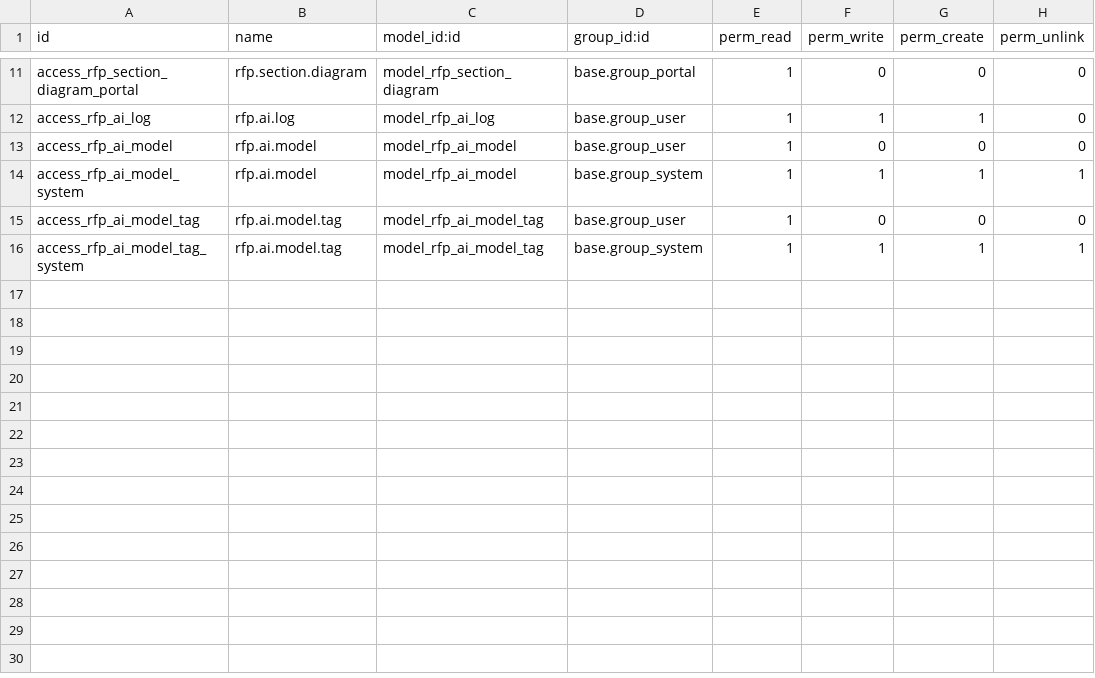
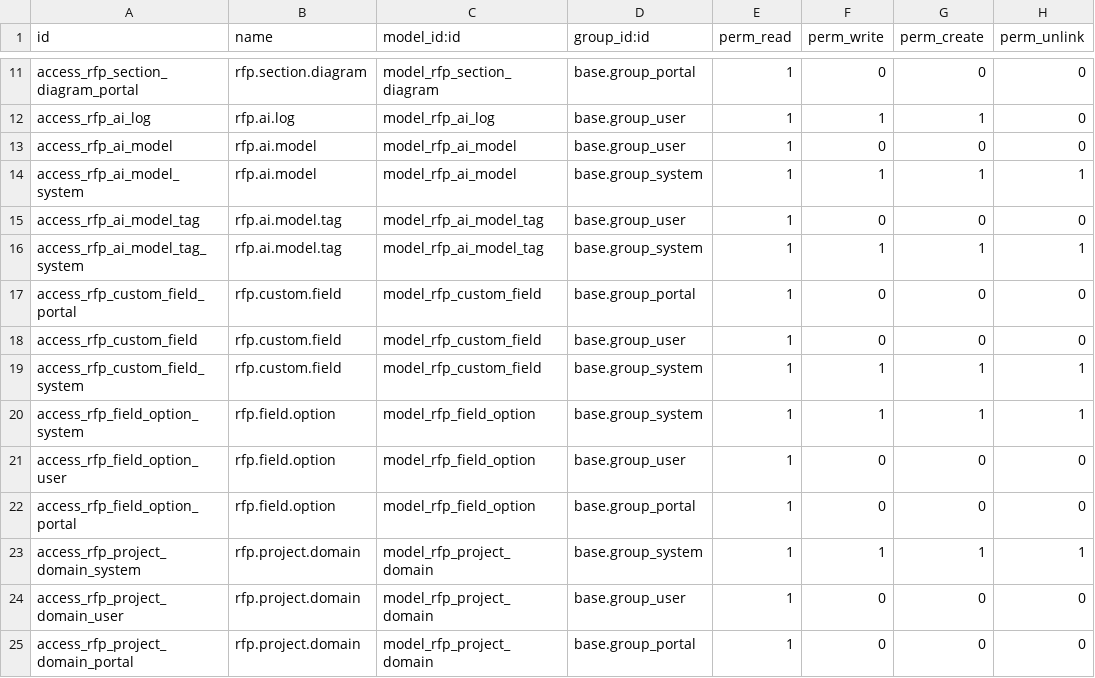
Before and after one commit to Alifaleh/project_rfp_ai, a CSV file: security/ir.model.access.csv, drawn as a sheet; only a part is shown, gaps mark what is left out.

Commit message:
add project initialization phase

```diff
--- a/security/ir.model.access.csv
+++ b/security/ir.model.access.csv
@@ -16 +16,10 @@ access_rfp_ai_model_tag,rfp.ai.model.tag,model_rfp_ai_model_tag,base.group_user,
 access_rfp_ai_model_tag_system,rfp.ai.model.tag,model_rfp_ai_model_tag,base.group_system,1,1,1,1
+access_rfp_custom_field_portal,rfp.custom.field,model_rfp_custom_field,base.group_portal,1,0,0,0
+access_rfp_custom_field,rfp.custom.field,model_rfp_custom_field,base.group_user,1,0,0,0
+access_rfp_custom_field_system,rfp.custom.field,model_rfp_custom_field,base.group_system,1,1,1,1
+access_rfp_field_option_system,rfp.field.option,model_rfp_field_option,base.group_system,1,1,1,1
+access_rfp_field_option_user,rfp.field.option,model_rfp_field_option,base.group_user,1,0,0,0
+access_rfp_field_option_portal,rfp.field.option,model_rfp_field_option,base.group_portal,1,0,0,0
+access_rfp_project_domain_system,rfp.project.domain,model_rfp_project_domain,base.group_system,1,1,1,1
+access_rfp_project_domain_user,rfp.project.domain,model_rfp_project_domain,base.group_user,1,0,0,0
+access_rfp_project_domain_portal,rfp.project.domain,model_rfp_project_domain,base.group_portal,1,0,0,0
```
Also changed, not shown: 15 other files.
